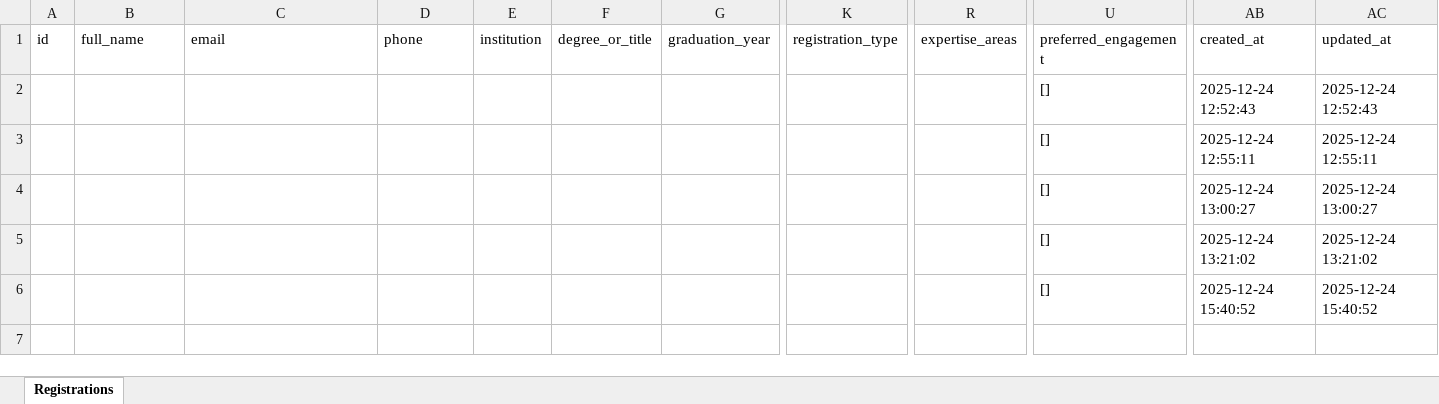
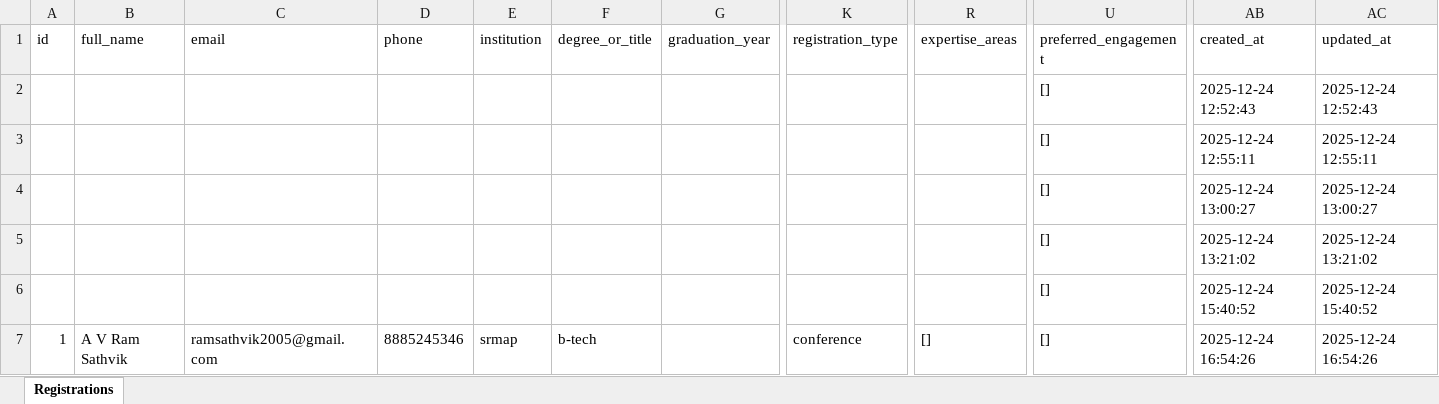
Before and after one commit to ramsathvik99/SWEeyam, an Excel workbook: registrations.xlsx, sheet Registrations, drawn as a sheet; only a part is shown, gaps mark what is left out; values as stored, in another font and other column widths than the file's, no borders; rows hold the shown columns only; the diff names each change by its address in the sheet, - before the commit and + after, or states it on an @@ line.

```diff
--- a/registrations.xlsx (sheet Registrations)
+++ b/registrations.xlsx (sheet Registrations)
+row 7: 1 | A V Ram Sathvik | ramsathvik2005@gmail.com | 8885245346 | srmap | b-tech |  | conference | [] | [] | 2025-12-24 16:54:26 | 2025-12-24 16:54:26
```
Also changed, not shown: 12 other files.
